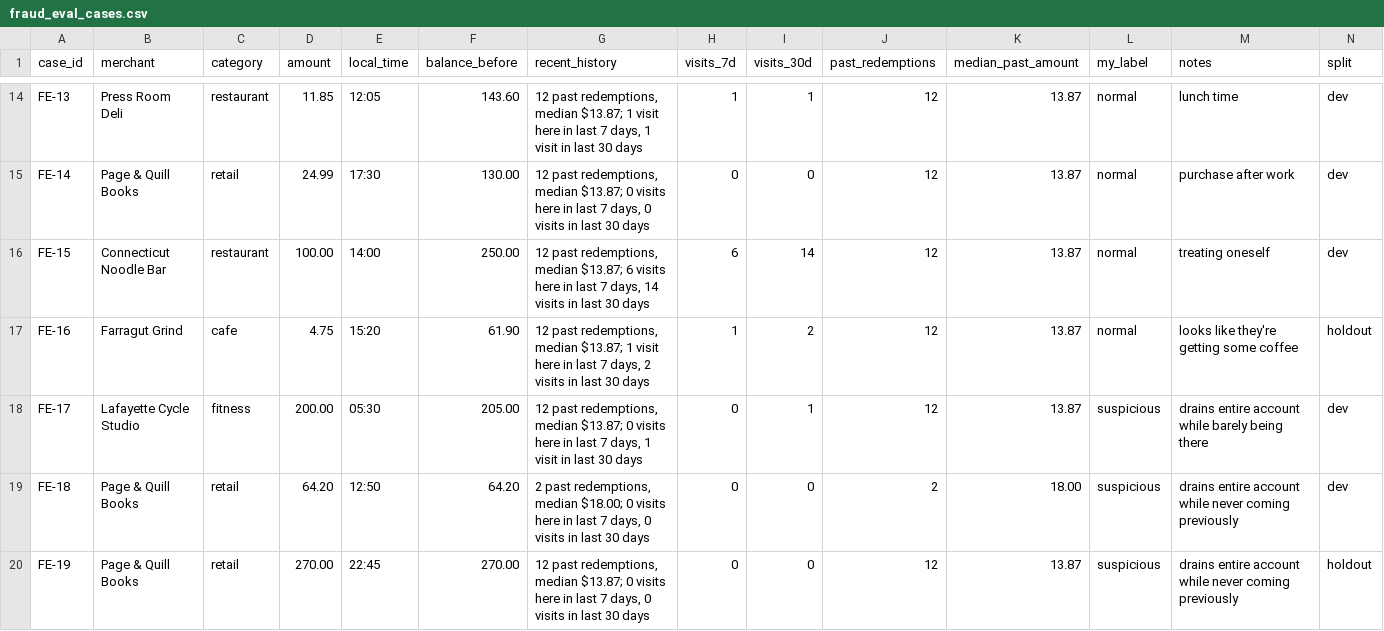
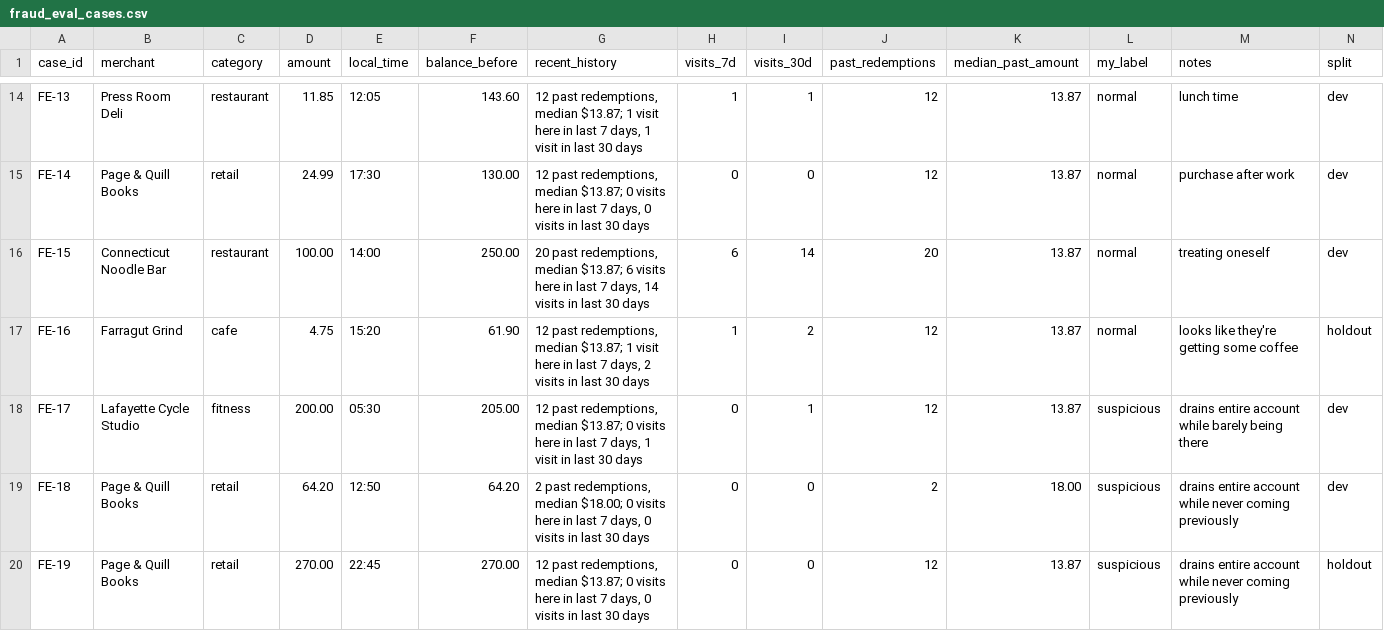
Before and after one commit to finnbutler1/local-goods, a CSV file: data/fraud_eval_cases.csv, drawn as a sheet; only a part is shown, gaps mark what is left out; the diff covers the shown part only.

```diff
--- a/data/fraud_eval_cases.csv
+++ b/data/fraud_eval_cases.csv
@@ -15,3 +15,3 @@ FE-13,Press Room Deli,restaurant,11.85,12:05,143.60,"12 past redemptions, median
 FE-14,Page & Quill Books,retail,24.99,17:30,130.00,"12 past redemptions, median $13.87; 0 visits here in last 7 days, 0 visits in last 30 days",0,0,12,13.87,normal,purchase after work,dev
-FE-15,Connecticut Noodle Bar,restaurant,100.00,14:00,250.00,"12 past redemptions, median $13.87; 6 visits here in last 7 days, 14 visits in last 30 days",6,14,12,13.87,normal,treating oneself,dev
+FE-15,Connecticut Noodle Bar,restaurant,100.00,14:00,250.00,"20 past redemptions, median $13.87; 6 visits here in last 7 days, 14 visits in last 30 days",6,14,20,13.87,normal,treating oneself,dev
 FE-16,Farragut Grind,cafe,4.75,15:20,61.90,"12 past redemptions, median $13.87; 1 visit here in last 7 days, 2 visits in last 30 days",1,2,12,13.87,normal,looks like they're getting some coffee,holdout
```
Also changed, not shown: 4 edited cells elsewhere in this file.
